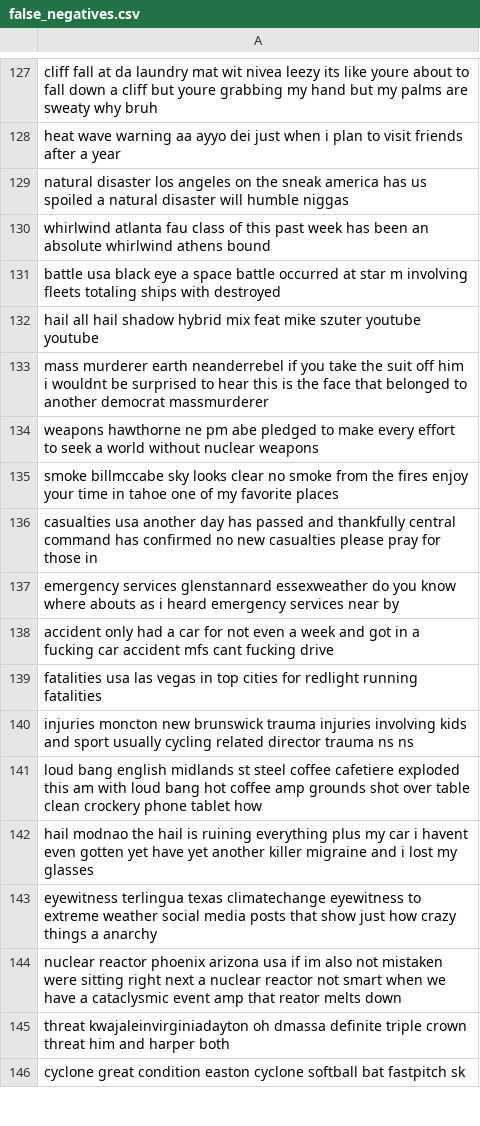
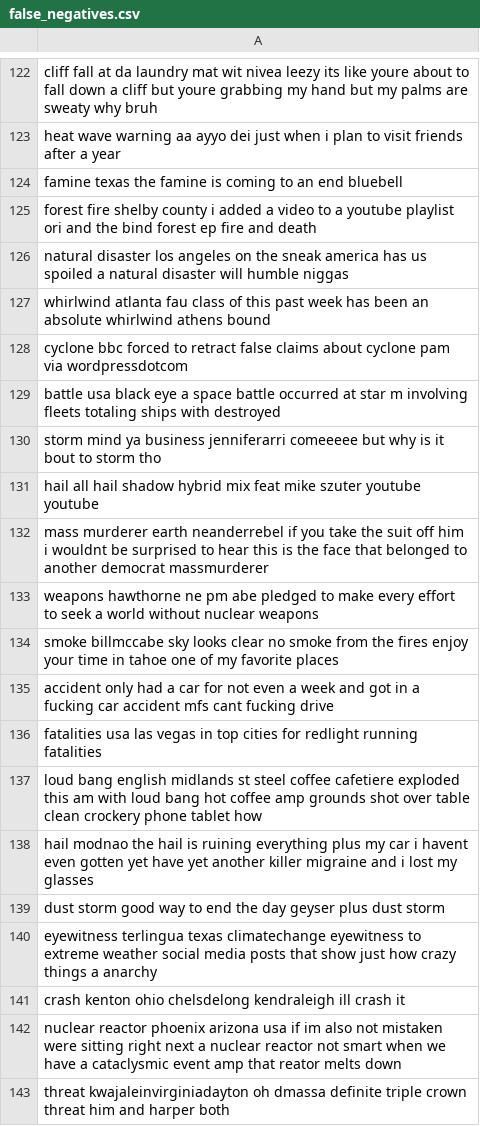
Before and after one commit to abnud11/kaggle-nlp-disaster-tweets, a CSV file: false_negatives.csv, drawn as a sheet; only a part is shown, gaps mark what is left out; the shorter side is filled out with more unchanged rows; the diff covers the shown part only.

```diff
--- a/false_negatives.csv
+++ b/false_negatives.csv
@@ -128,5 +123,9 @@
 "heat wave warning aa ayyo dei just when i plan to visit friends after a year"
+"famine texas the famine is coming to an end bluebell"
+"forest fire shelby county i added a video to a youtube playlist ori and the bind forest ep  fire and death"
 "natural disaster los angeles on the sneak america has us spoiled a natural disaster will humble niggas"
 "whirlwind atlanta  fau class of  this past week has been an absolute whirlwind athens bound"
+"cyclone bbc forced to retract false claims about cyclone pam via wordpressdotcom"
 "battle usa black eye  a space battle occurred at star m involving  fleets totaling  ships with  destroyed"
+"storm mind ya business jenniferarri comeeeee but why is it bout to storm tho"
 "hail all hail shadow hybrid mix feat mike szuter youtube youtube"
@@ -135,10 +134,9 @@
 "smoke billmccabe sky looks clear no smoke from the fires enjoy your time in tahoe one of my favorite places"
-"casualties usa another day has passed and thankfully central command has confirmed no new casualties please pray for those in"
-"emergency services glenstannard essexweather do you know where abouts as i heard emergency services near by"
 "accident only had a car for not even a week and got in a fucking car accident  mfs cant fucking drive"
 "fatalities usa las vegas in top  cities for redlight running fatalities"
-"injuries moncton new brunswick trauma injuries involving kids and sport usually cycling related director trauma ns ns"
 "loud bang english midlands st steel coffee cafetiere exploded this am with loud bang hot coffee amp grounds shot over table clean crockery phone tablet how"
 "hail modnao the hail is ruining everything plus my car i havent even gotten yet have yet another killer migraine and i lost my glasses"
+"dust storm good way to end the day geyser plus dust storm"
 "eyewitness terlingua texas climatechange eyewitness to extreme weather  social media posts that show just how crazy things a anarchy"
+"crash kenton ohio chelsdelong kendraleigh ill crash it"
 "nuclear reactor phoenix arizona usa if im also not mistaken were sitting right next  a nuclear reactor not smart when we have a cataclysmic event amp that reator melts down"
```
Also changed, not shown: 14 added rows, 19 removed rows and 6 edited cells elsewhere in this file, false_positives.csv, submission.csv, 3 other files.
